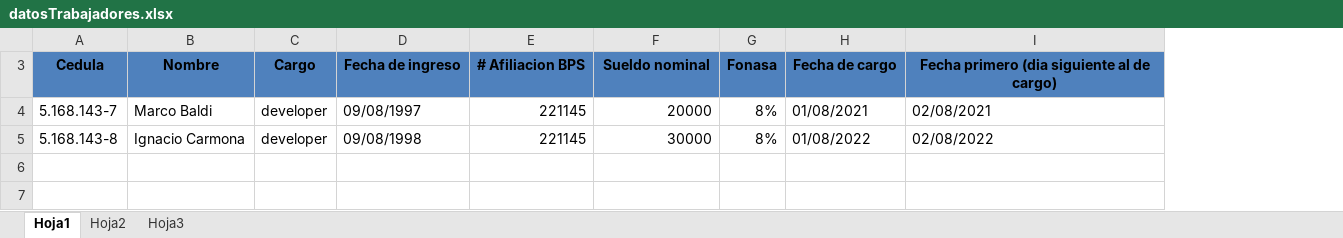
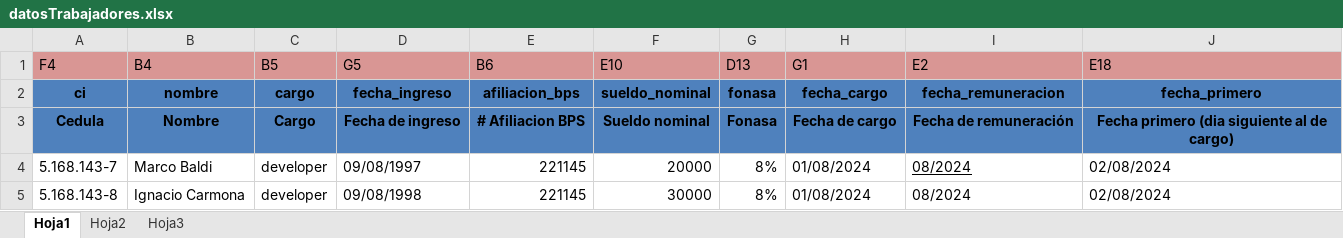
Before and after one commit to marcobaldi97/mafty, an Excel workbook: datosTrabajadores.xlsx, sheet Hoja1, drawn as a sheet; values as stored, in another font and other column widths than the file's, no borders; removed rows and columns are numbered as before the commit, all else as after; the diff names each change by its address in the sheet, - before the commit and + after, or states it on an @@ line.

```diff
--- a/datosTrabajadores.xlsx (sheet Hoja1)
+++ b/datosTrabajadores.xlsx (sheet Hoja1)
-column I, rows 3-5: Fecha primero (dia siguiente al de cargo) | 02/08/2021 | 02/08/2022
+column I, rows 3-5: Fecha de remuneración | 08/2024 | 08/2024
+column J, rows 3-5: Fecha primero (dia siguiente al de cargo) | 02/08/2024 | 02/08/2024
+row 1: F4 | B4 | B5 | G5 | B6 | E10 | D13 | G1 | E2 | E18
+row 2: ci | nombre | cargo | fecha_ingreso | afiliacion_bps | sueldo_nominal | fonasa | fecha_cargo | fecha_remuneracion | fecha_primero
-H4: 01/08/2021
+H4: 01/08/2024
-H5: 01/08/2022
+H5: 01/08/2024
```
Also changed, not shown: reciboALlenar.xlsx, 4 other files.
